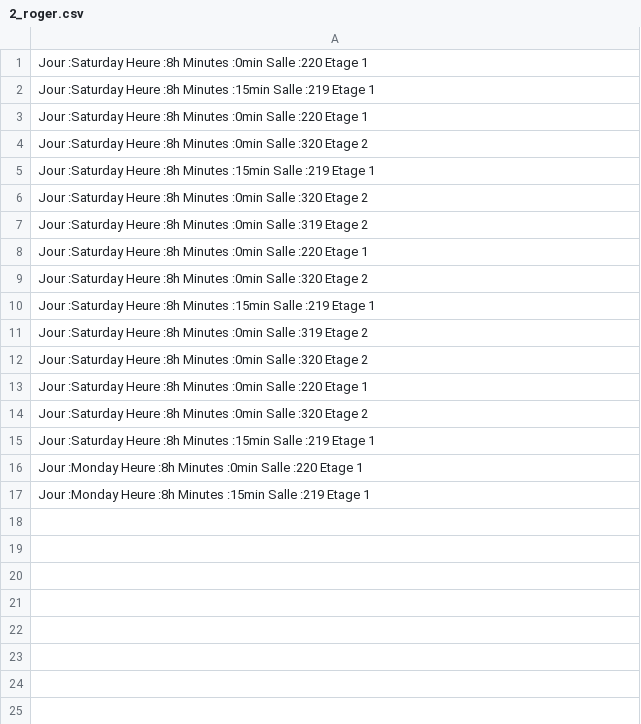
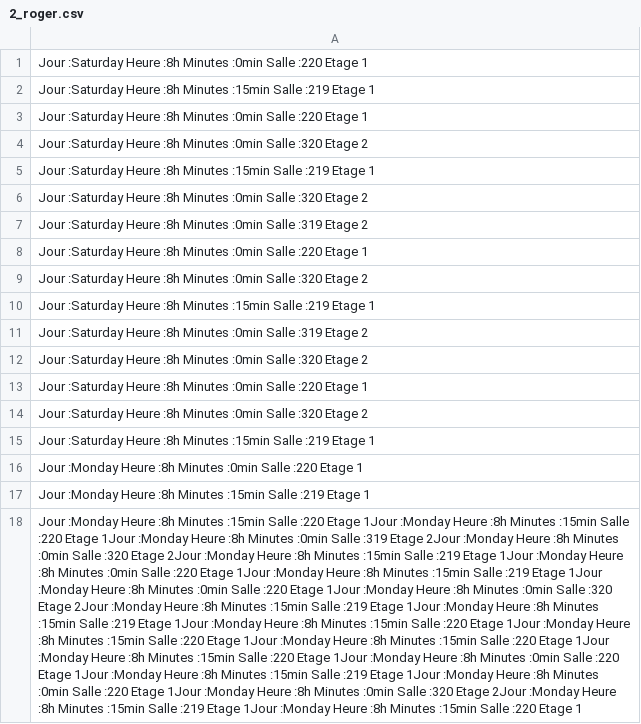
Before and after one commit to ThomasDuvinage/Projet-IFB, a CSV file: csv_files/agents/2_roger.csv, drawn as a sheet; the diff names each change by its address in the sheet, - before the commit and + after, or states it on an @@ line.

```diff
--- a/csv_files/agents/2_roger.csv
+++ b/csv_files/agents/2_roger.csv
+row 18: Jour :Monday Heure :8h Minutes :15min Salle :220 Etage 1Jour :Monday Heure :8h Minutes :15min Salle :220 Etage 1Jour :Monday Heure :8h Minutes :0min Salle :319 Etage 2Jour :Monday Heure :8h Minutes :0min Salle :320 Etage 2Jour :Monday Heure :8h Minutes :15min Salle :219 Etage 1Jour :Monday Heure :8h Minutes :0min Salle :220 Etage 1Jour :Monday Heure :8h Minutes :15min Salle :219 Etage 1Jour :Monday Heure :8h Minutes :0min Salle :220 Etage 1Jour :Monday Heure :8h Minutes :0min Salle :320 Etage 2Jour :Monday Heure :8h Minutes :15min Salle :219 Etage 1Jour :Monday Heure :8h Minutes :15min Salle :219 Etage 1Jour :Monday Heure :8h Minutes :15min Salle :220 Etage 1Jour :Monday Heure :8h Minutes :15min Salle :220 Etage 1Jour :Monday Heure :8h Minutes :15min Salle :220 Etage 1Jour :Monday Heure :8h Minutes :15min Salle :220 Etage 1Jour :Monday Heure :8h Minutes :0min Salle :220 Etage 1Jour :Monday Heure :8h Minutes :15min Salle :219 Etage 1Jour :Monday Heure :8h Minutes :0min Salle :220 Etage 1Jour :Monday Heure :8h Minutes :0min Salle :320 Etage 2Jour :Monday Heure :8h Minutes :15min Salle :219 Etage 1Jour :Monday Heure :8h Minutes :15min Salle :220 Etage 1
```
Also changed, not shown: csv_files/agents/0_thomas.csv, csv_files/agents/1_enzo.csv, 12 other files.
